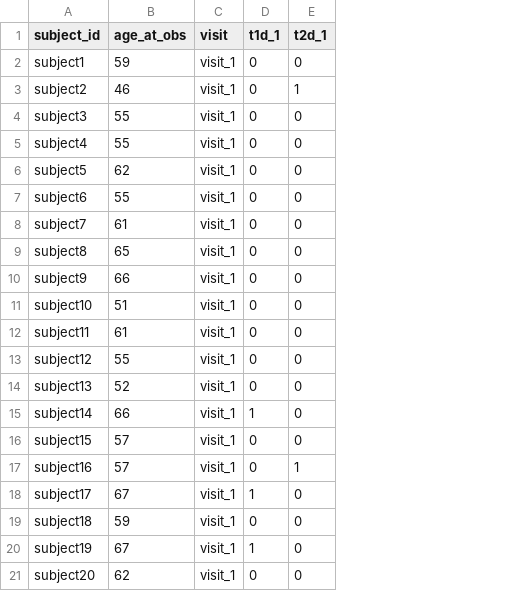
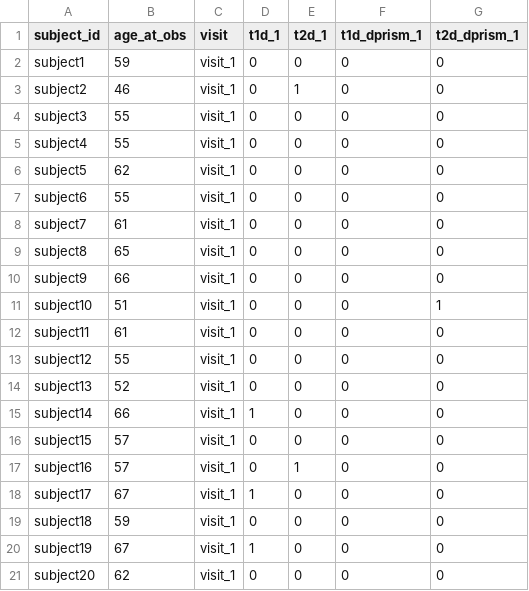
Before and after one commit to UW-GAC/primed_data_models, a TSV file: test_data/diabetes_diabetes.tsv, drawn as a sheet; the diff names each change by its address in the sheet, - before the commit and + after, or states it on an @@ line.

```diff
--- a/test_data/diabetes_diabetes.tsv
+++ b/test_data/diabetes_diabetes.tsv
+column F (t1d_dprism_1), rows 2-21: all 0
+column G (t2d_dprism_1), rows 2-21: 0 | 0 | 0 | 0 | 0 | 0 | 0 | 0 | 0 | 1 | 0 | 0 | 0 | 0 | 0 | 0 | 0 | 0 | 0 | 0
```
Also changed, not shown: test_data/population_descriptor.tsv, 1 other file.
